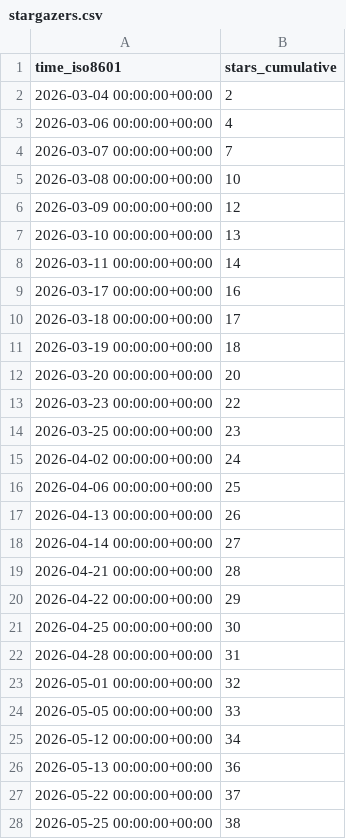
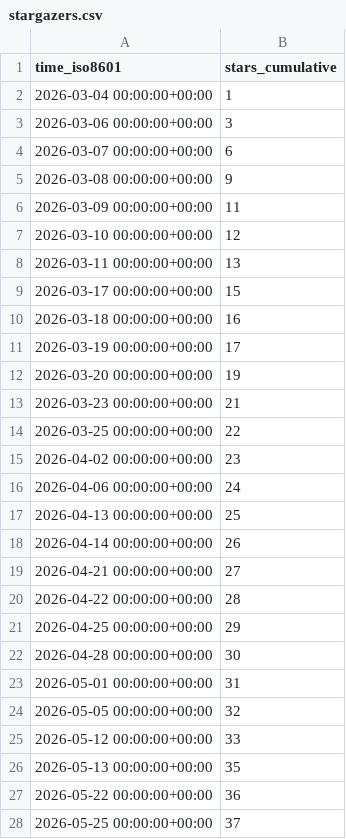
Before and after one commit to hcmhcs/screenTranslate, a CSV file: hcmhcs/screenTranslate/ghrs-data/stargazers.csv, drawn as a sheet; only a part is shown; the diff covers the shown part only.

```diff
--- a/hcmhcs/screenTranslate/ghrs-data/stargazers.csv
+++ b/hcmhcs/screenTranslate/ghrs-data/stargazers.csv
@@ -1,28 +1,28 @@
 time_iso8601,stars_cumulative
-2026-03-04 00:00:00+00:00,2
-2026-03-06 00:00:00+00:00,4
-2026-03-07 00:00:00+00:00,7
-2026-03-08 00:00:00+00:00,10
-2026-03-09 00:00:00+00:00,12
-2026-03-10 00:00:00+00:00,13
-2026-03-11 00:00:00+00:00,14
-2026-03-17 00:00:00+00:00,16
-2026-03-18 00:00:00+00:00,17
-2026-03-19 00:00:00+00:00,18
-2026-03-20 00:00:00+00:00,20
-2026-03-23 00:00:00+00:00,22
-2026-03-25 00:00:00+00:00,23
-2026-04-02 00:00:00+00:00,24
-2026-04-06 00:00:00+00:00,25
-2026-04-13 00:00:00+00:00,26
-2026-04-14 00:00:00+00:00,27
-2026-04-21 00:00:00+00:00,28
-2026-04-22 00:00:00+00:00,29
-2026-04-25 00:00:00+00:00,30
-2026-04-28 00:00:00+00:00,31
-2026-05-01 00:00:00+00:00,32
-2026-05-05 00:00:00+00:00,33
-2026-05-12 00:00:00+00:00,34
-2026-05-13 00:00:00+00:00,36
-2026-05-22 00:00:00+00:00,37
-2026-05-25 00:00:00+00:00,38
+2026-03-04 00:00:00+00:00,1
+2026-03-06 00:00:00+00:00,3
+2026-03-07 00:00:00+00:00,6
+2026-03-08 00:00:00+00:00,9
+2026-03-09 00:00:00+00:00,11
+2026-03-10 00:00:00+00:00,12
+2026-03-11 00:00:00+00:00,13
+2026-03-17 00:00:00+00:00,15
+2026-03-18 00:00:00+00:00,16
+2026-03-19 00:00:00+00:00,17
+2026-03-20 00:00:00+00:00,19
+2026-03-23 00:00:00+00:00,21
+2026-03-25 00:00:00+00:00,22
+2026-04-02 00:00:00+00:00,23
+2026-04-06 00:00:00+00:00,24
+2026-04-13 00:00:00+00:00,25
+2026-04-14 00:00:00+00:00,26
+2026-04-21 00:00:00+00:00,27
+2026-04-22 00:00:00+00:00,28
+2026-04-25 00:00:00+00:00,29
+2026-04-28 00:00:00+00:00,30
+2026-05-01 00:00:00+00:00,31
+2026-05-05 00:00:00+00:00,32
+2026-05-12 00:00:00+00:00,33
+2026-05-13 00:00:00+00:00,35
+2026-05-22 00:00:00+00:00,36
+2026-05-25 00:00:00+00:00,37
```
Also changed, not shown: 1 added row and 27 edited cells elsewhere in this file.
